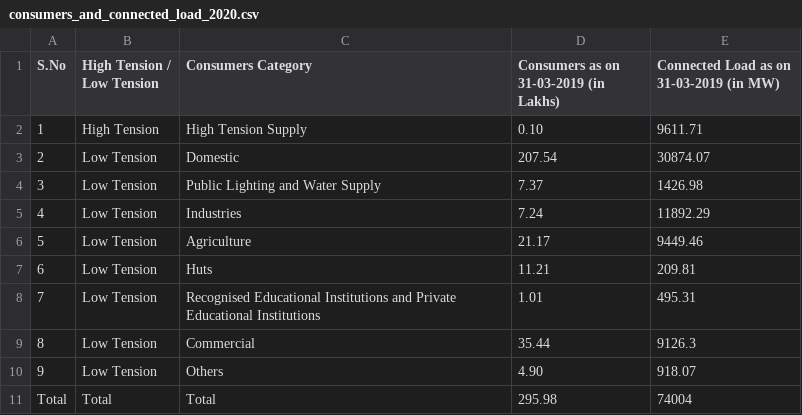
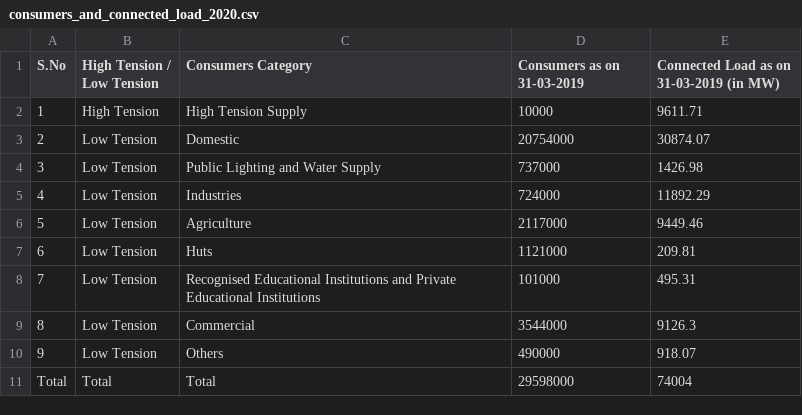
Before and after one commit to OmdenaAI/chennai-india-power-outage, a CSV file: src/tasks/task-02-powerplant-consumption-data-extraction/2011_2020 - Installed Capacity and Generation of Electricity/2020/consumers_and_connected_load_2020.csv, drawn as a sheet.

```diff
--- a/src/tasks/task-02-powerplant-consumption-data-extraction/2011_2020 - Installed Capacity and Generation of Electricity/2020/consumers_and_connected_load_2020.csv
+++ b/src/tasks/task-02-powerplant-consumption-data-extraction/2011_2020 - Installed Capacity and Generation of Electricity/2020/consumers_and_connected_load_2020.csv
@@ -1,11 +1,11 @@
-S.No,High Tension / Low Tension,Consumers Category,Consumers as on 31-03-2019 (in Lakhs),Connected Load as on 31-03-2019 (in MW)
-1,High Tension, High Tension Supply,0.10,9611.71
-2,Low Tension,Domestic,207.54,30874.07
-3,Low Tension,Public Lighting and Water Supply,7.37,1426.98
-4,Low Tension,Industries,7.24,11892.29
-5,Low Tension,Agriculture,21.17,9449.46
-6,Low Tension,Huts,11.21,209.81
-7,Low Tension,Recognised Educational Institutions and Private Educational Institutions,1.01,495.31
-8,Low Tension,Commercial,35.44,9126.3
-9,Low Tension,Others,4.90,918.07
-Total,Total,Total,295.98,74004
+S.No,High Tension / Low Tension,Consumers Category,Consumers as on 31-03-2019,Connected Load as on 31-03-2019 (in MW)
+1,High Tension, High Tension Supply,10000,9611.71
+2,Low Tension,Domestic,20754000,30874.07
+3,Low Tension,Public Lighting and Water Supply,737000,1426.98
+4,Low Tension,Industries,724000,11892.29
+5,Low Tension,Agriculture,2117000,9449.46
+6,Low Tension,Huts,1121000,209.81
+7,Low Tension,Recognised Educational Institutions and Private Educational Institutions,101000,495.31
+8,Low Tension,Commercial,3544000,9126.3
+9,Low Tension,Others,490000,918.07
+Total,Total,Total,29598000,74004
```
Also changed, not shown: src/tasks/task-02-powerplant-consumption-data-extraction/2011_2020 - Installed Capacity and Generation of Electricity/2013/consumers_and_connected_load_2013.csv, src/tasks/task-02-powerplant-consumption-data-extraction/2011_2020 - Installed Capacity and Generation of Electricity/2014/consumers_and_connected_load_2014.csv, 6 other files.
